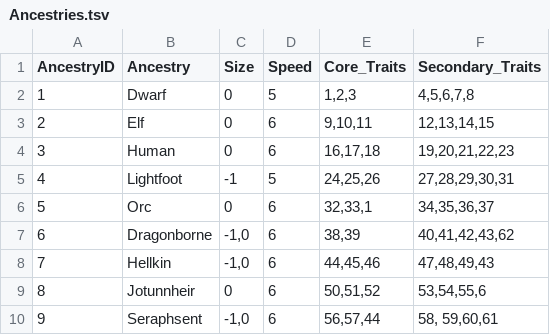
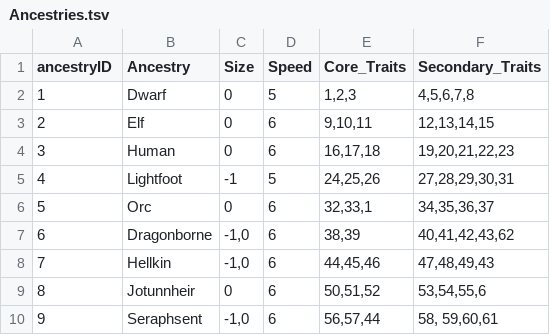
Before and after one commit to luis-jmtz/Oakhearth-Character-Sheet, a TSV file: data/Ancestries.tsv, drawn as a sheet.

```diff
--- a/data/Ancestries.tsv
+++ b/data/Ancestries.tsv
@@ -1,2 +1,2 @@
-AncestryID	Ancestry	Size	Speed	Core_Traits	Secondary_Traits
+ancestryID	Ancestry	Size	Speed	Core_Traits	Secondary_Traits
 1	Dwarf	0	5	1,2,3	4,5,6,7,8
```
Also changed, not shown: data/Ancestry_Traits.tsv, 1 other file.
